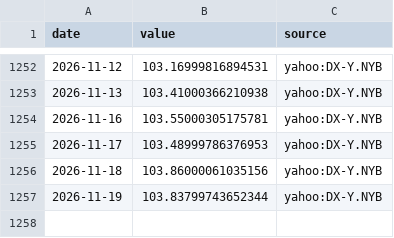
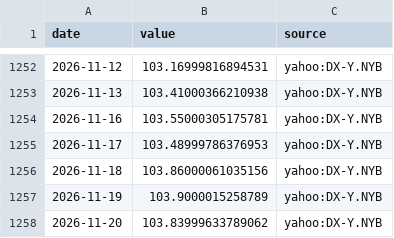
Before and after one commit to MJIH-market/macro-dashboard, a CSV file: data/DXY.csv, drawn as a sheet; only a part is shown, gaps mark what is left out.

```diff
--- a/data/DXY.csv
+++ b/data/DXY.csv
@@ -1256,2 +1256,3 @@ date,value,source
 2026-11-18,103.86000061035156,yahoo:DX-Y.NYB
-2026-11-19,103.83799743652344,yahoo:DX-Y.NYB
+2026-11-19,103.9000015258789,yahoo:DX-Y.NYB
+2026-11-20,103.83999633789062,yahoo:DX-Y.NYB
```
Also changed, not shown: data/NDX.csv, data/SPX.csv, 8 other files.
